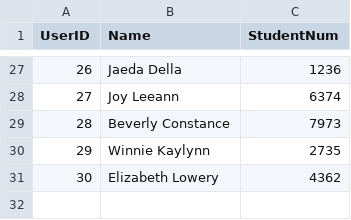
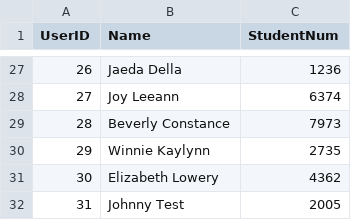
Before and after one commit to ScottLovett/se-facilitating-democracy, a CSV file: src/postgres/users.csv, drawn as a sheet; only a part is shown, gaps mark what is left out; the diff names each change by its address in the sheet, - before the commit and + after, or states it on an @@ line.

Commit message:
Added Demo Voter
Johnny Test
TalkingDog
TwinSisters
09/17/2005
2005

```diff
--- a/src/postgres/users.csv
+++ b/src/postgres/users.csv
+row 32: 31 | Johnny Test | 2005
```
Also changed, not shown: 2 other files.
